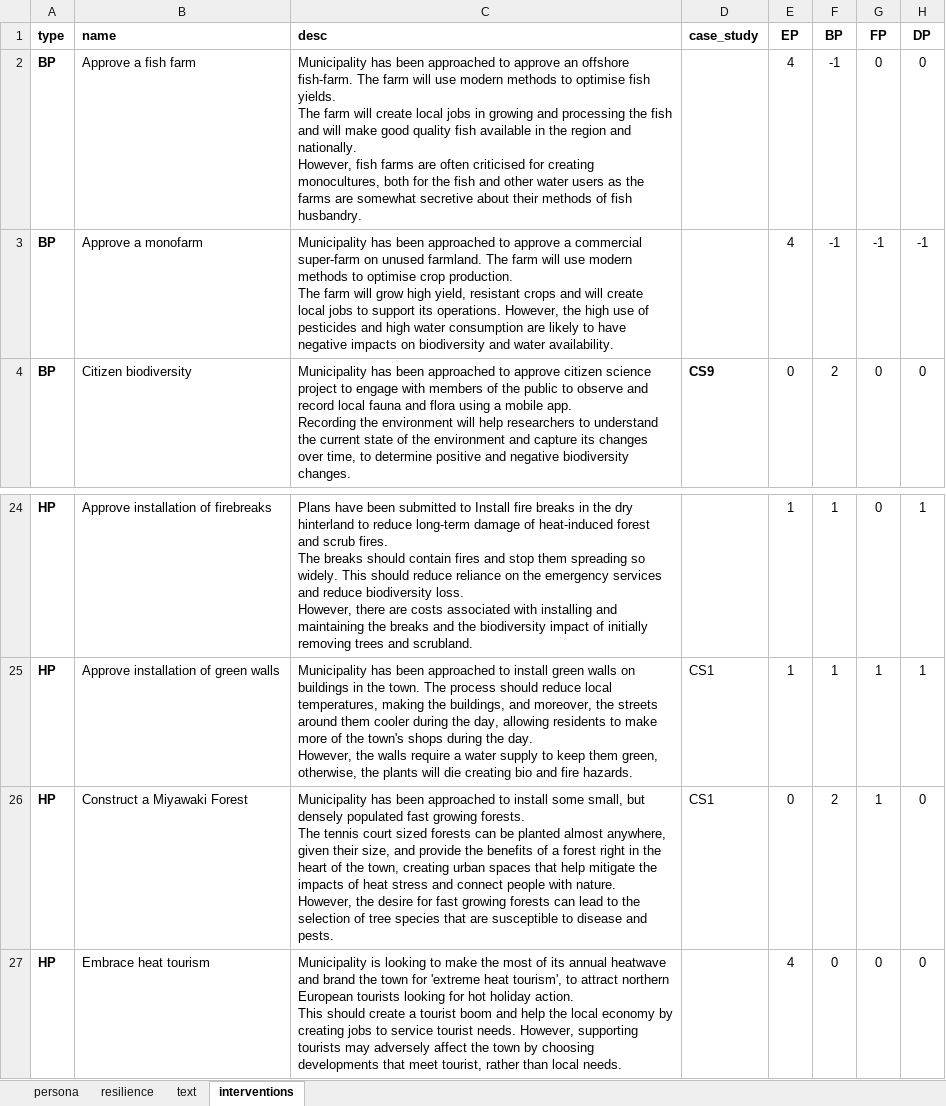
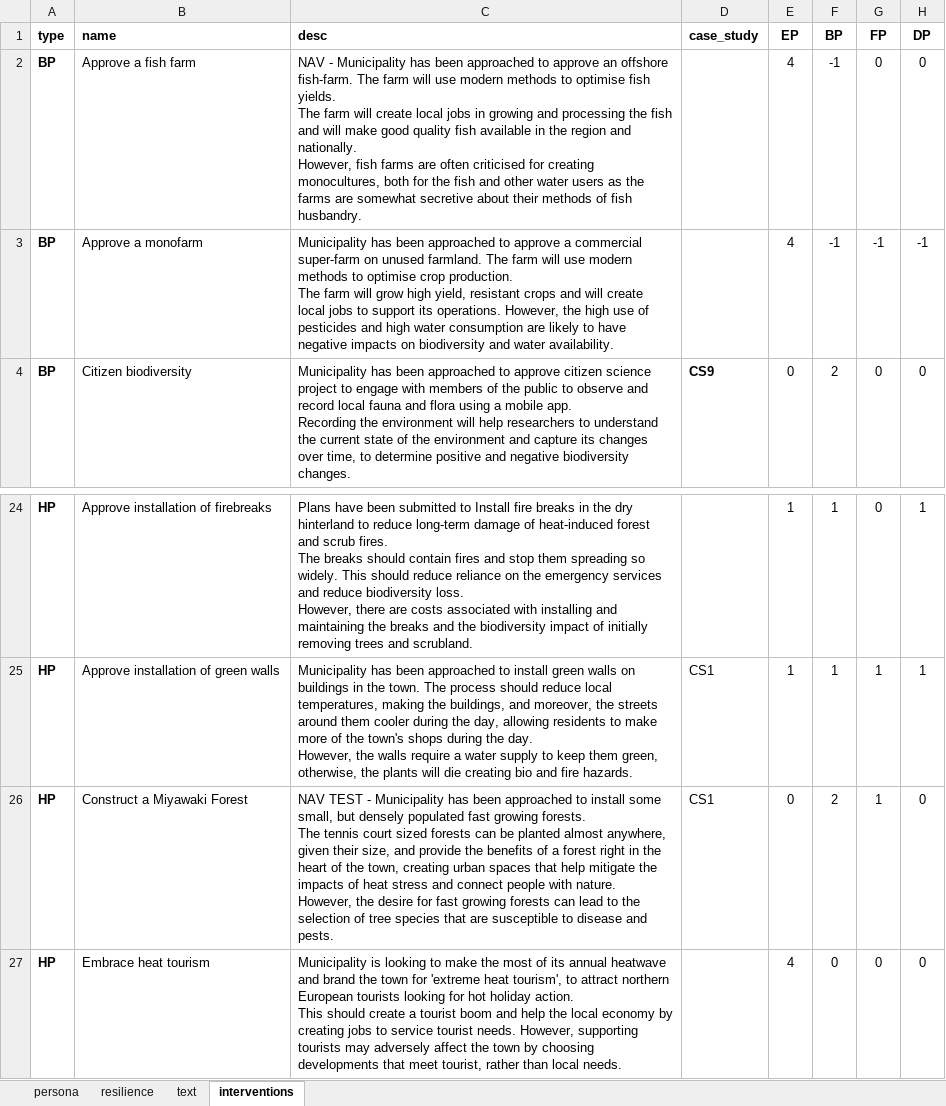
Before and after one commit to arsinoe-serious-game/arsinoe-serious-game.github.io, an Excel workbook: dev/game_my_interventions.xlsx, sheet interventions, drawn as a sheet; only a part is shown, gaps mark what is left out; values as stored, in another font and other column widths than the file's, no borders; the diff names each change by its address in the sheet, - before the commit and + after, or states it on an @@ line.

Commit message:
NavTest

```diff
--- a/dev/game_my_interventions.xlsx (sheet interventions)
+++ b/dev/game_my_interventions.xlsx (sheet interventions)
-C2 (desc): Municipality has…
+C2 (desc): NAV - Municipality has…
-C26 (desc): Municipality has…
+C26 (desc): NAV TEST - Municipality has…
```
Also changed, not shown: 36 other files.
